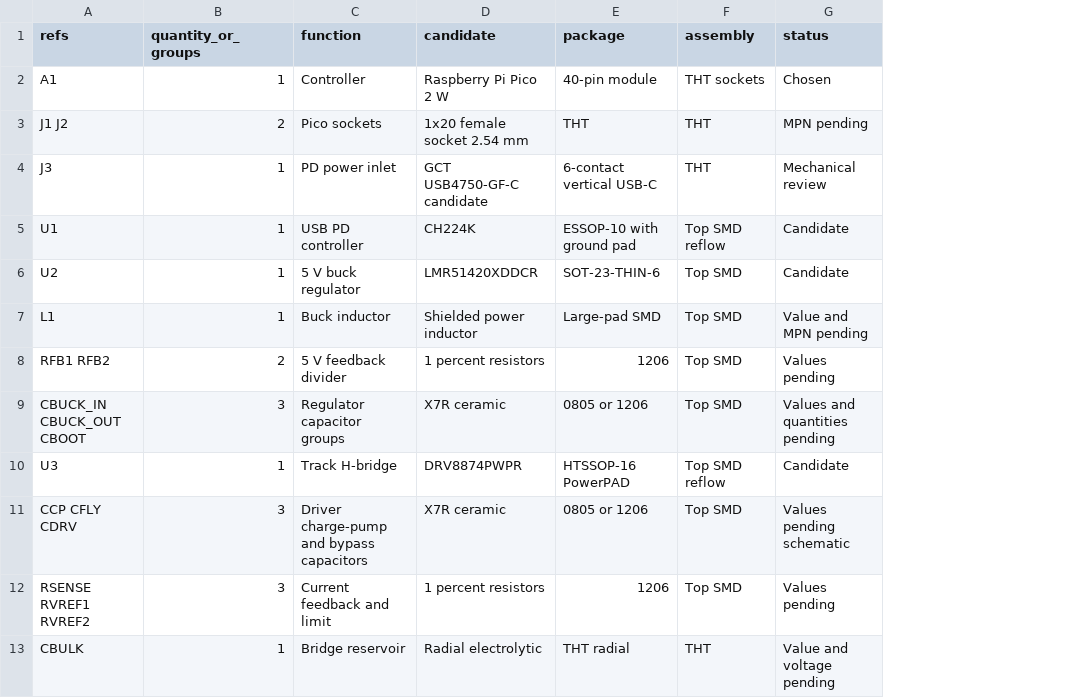
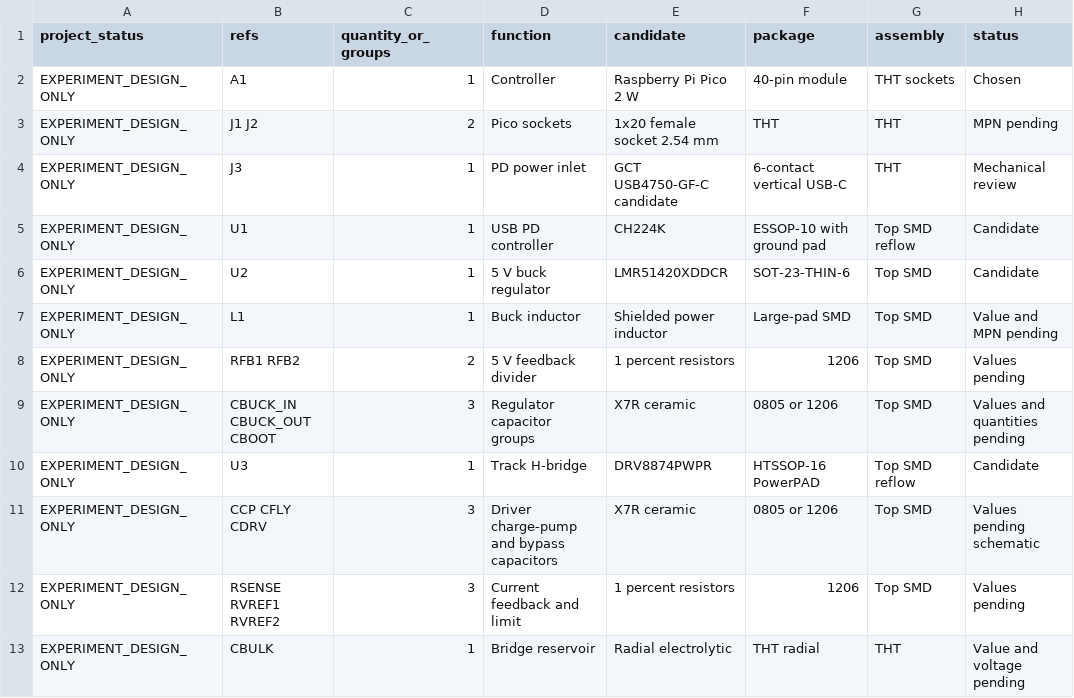
Before and after one commit to laullon/anden-dcc, a CSV file: hardware/pico2w-reva/bom.csv, drawn as a sheet; only a part is shown; the diff names each change by its address in the sheet, - before the commit and + after, or states it on an @@ line.

Commit message:
Mark Pico 2 W hardware as an experiment for agents and readers

```diff
--- a/hardware/pico2w-reva/bom.csv
+++ b/hardware/pico2w-reva/bom.csv
+column A (project_status), rows 2-13: all EXPERIMENT_DESIGN_ONLY
```
Also changed, not shown: hardware/pico2w-reva/pinmap.csv, 6 other files.
